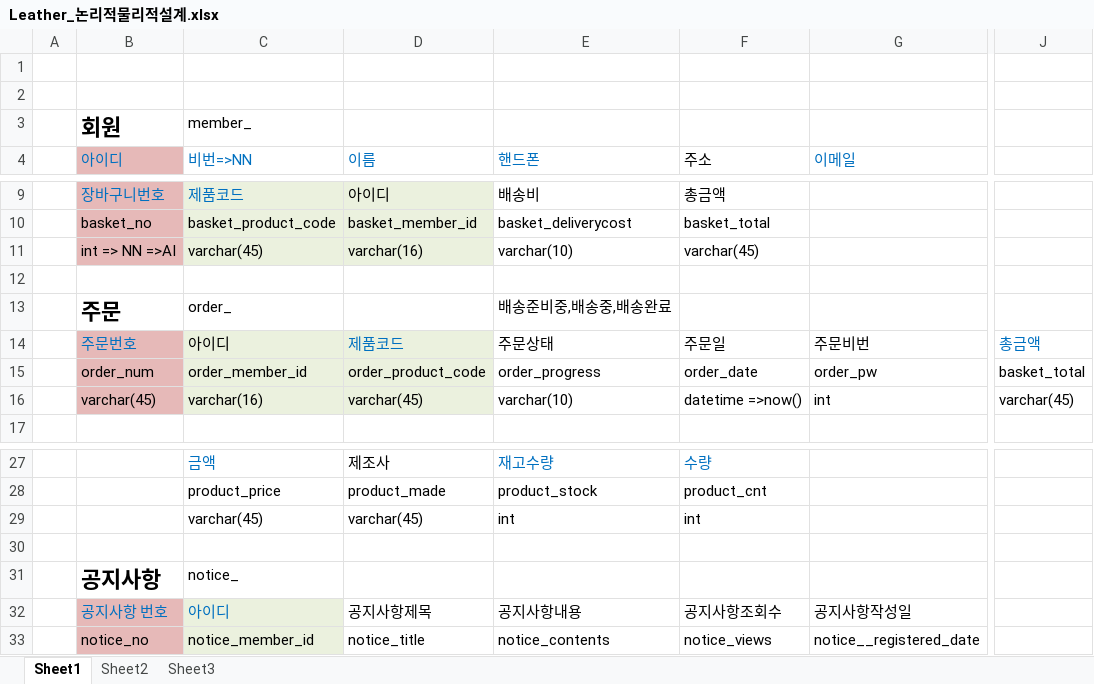
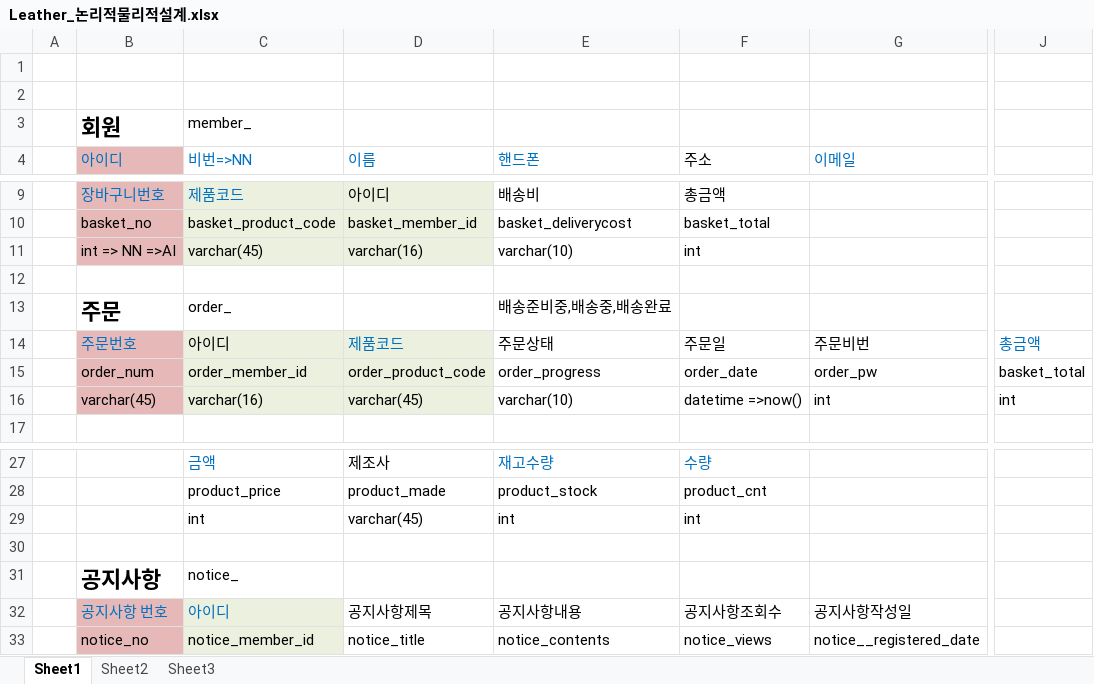
Before and after one commit to yeonjihyo/Leather, an Excel workbook: Notes/Leather_논리적물리적설계.xlsx, sheet Sheet1, drawn as a sheet; only a part is shown, gaps mark what is left out; values as stored, in another font and other column widths than the file's, no borders; the diff names each change by its address in the sheet, - before the commit and + after, or states it on an @@ line.

Commit message:
0812-논리적물리적설계 수정

```diff
--- a/Notes/Leather_논리적물리적설계.xlsx (sheet Sheet1)
+++ b/Notes/Leather_논리적물리적설계.xlsx (sheet Sheet1)
-F11 (주소): varchar(45)
+F11 (주소): int
-J16: varchar(45)
+J16: int
-C29 (비번=>NN): varchar(45)
+C29 (비번=>NN): int
```
